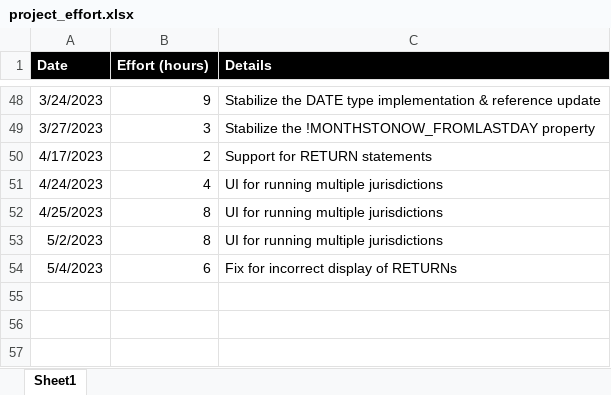
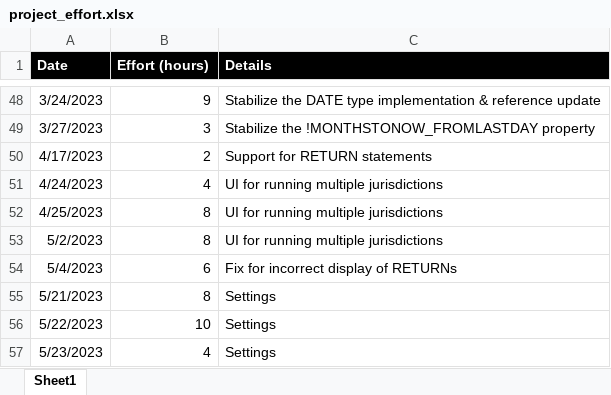
Before and after one commit to vbocan/ipfees, an Excel workbook: assets/Time Tracking/project_effort.xlsx, sheet Sheet1, drawn as a sheet; only a part is shown, gaps mark what is left out; values as stored, in another font and other column widths than the file's, no borders; the diff names each change by its address in the sheet, - before the commit and + after, or states it on an @@ line.

Commit message:
Update project_effort.xlsx

```diff
--- a/assets/Time Tracking/project_effort.xlsx (sheet Sheet1)
+++ b/assets/Time Tracking/project_effort.xlsx (sheet Sheet1)
+row 55: 5/21/2023 | 8 | Settings
+row 56: 5/22/2023 | 10 | Settings
+row 57: 5/23/2023 | 4 | Settings
```
